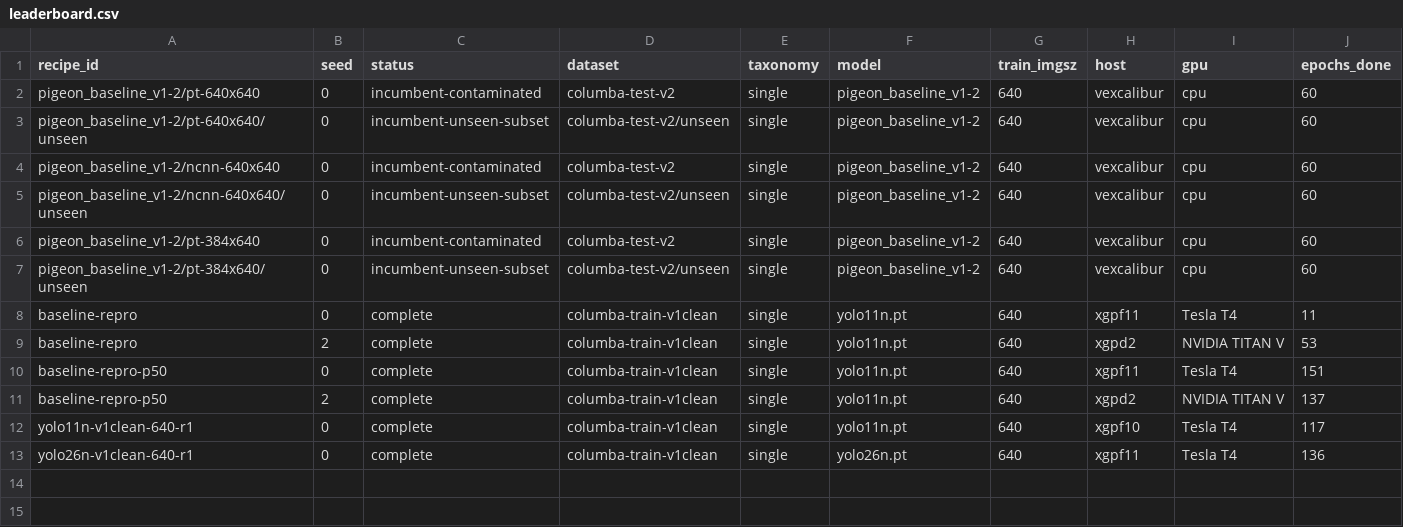
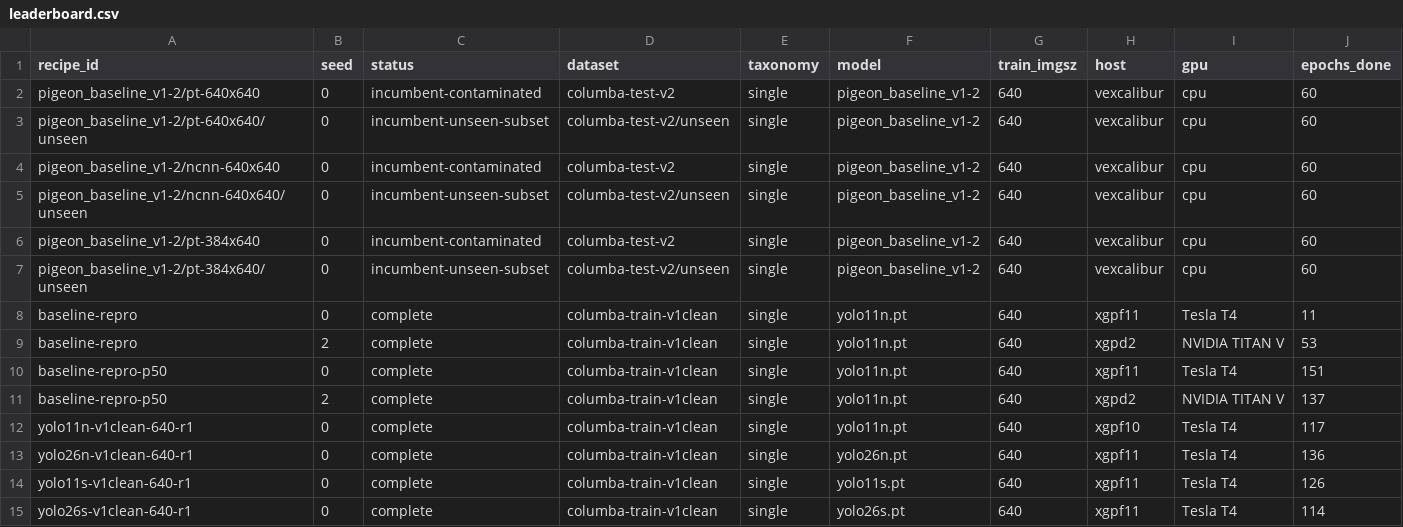
Before and after one commit to itsvari/columba-zero, a CSV file: experiments/leaderboard.csv, drawn as a sheet; only a part is shown; rows hold the shown columns only; the diff names each change by its address in the sheet, - before the commit and + after, or states it on an @@ line.

```diff
--- a/experiments/leaderboard.csv
+++ b/experiments/leaderboard.csv
+row 14: yolo11s-v1clean-640-r1 | 0 | complete | columba-train-v1clean | single | yolo11s.pt | 640 | xgpf11 | Tesla T4 | 126
+row 15: yolo26s-v1clean-640-r1 | 0 | complete | columba-train-v1clean | single | yolo26s.pt | 640 | xgpf11 | Tesla T4 | 114
```
Also changed, not shown: 2 other files.
